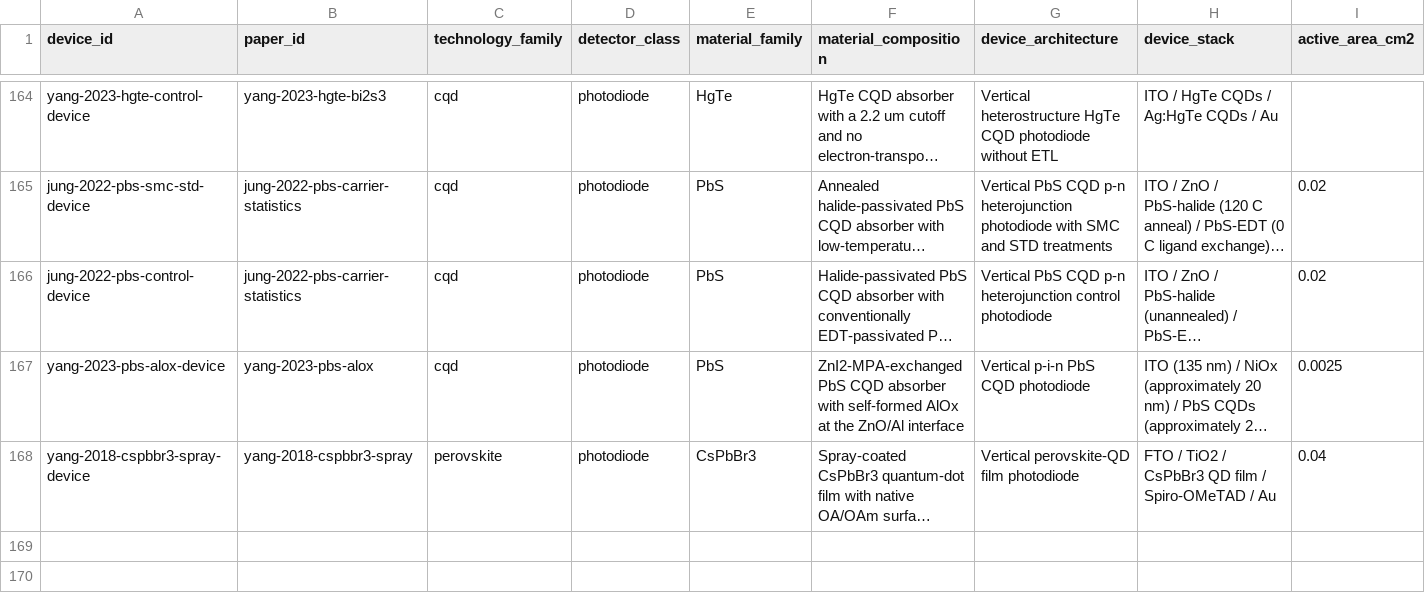
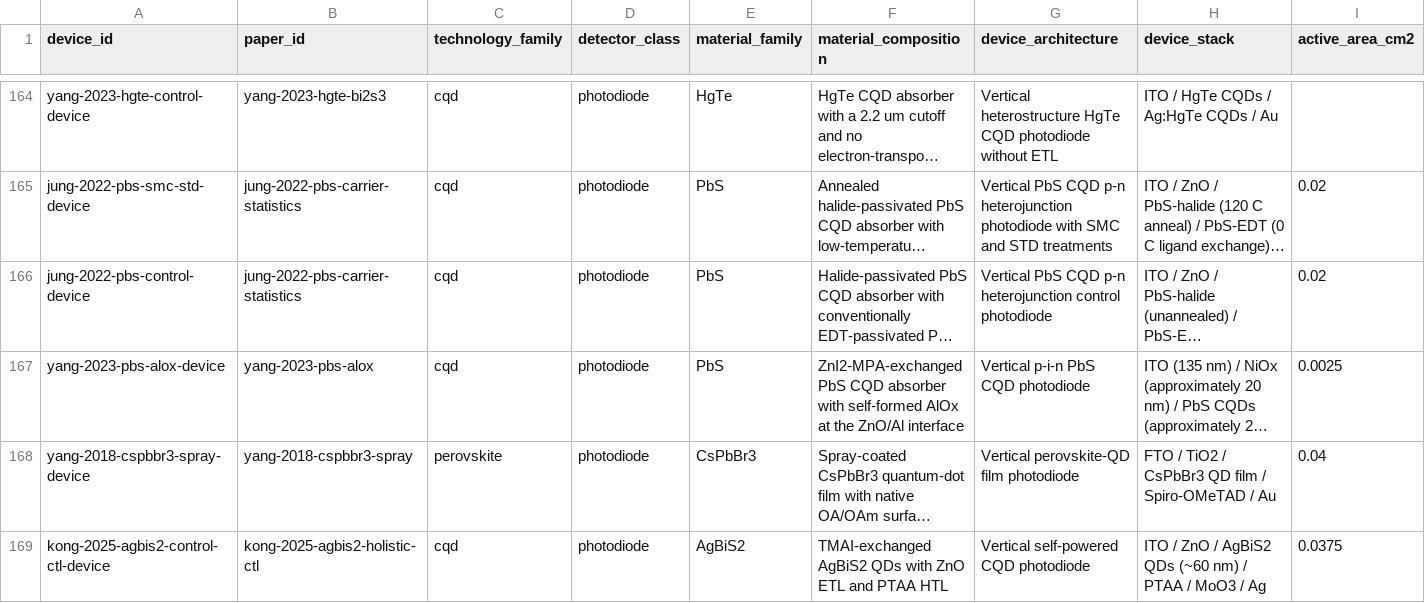
Before and after one commit to Shlok-Joseph-Paul/cQD-Detector-Compiler-and-Verifier, a CSV file: data/devices.csv, drawn as a sheet; only a part is shown, gaps mark what is left out; long unchanged cells end in …; rows hold the shown columns only; the diff covers the shown part only; the diff names each change by its address in the sheet, - before the commit and + after, or states it on an @@ line.

```diff
--- a/data/devices.csv
+++ b/data/devices.csv
+row 169: kong-2025-agbis2-control-ctl-device | kong-2025-agbis2-holistic-ctl | cqd | photodiode | AgBiS2 | TMAI-exchanged AgBiS2 QDs with ZnO ETL and PTAA HTL | Vertical self-powered CQD photodiode | ITO / ZnO / AgBiS2 QDs (~60 nm) / PTAA / MoO3 / Ag | 0.0375
```
Also changed, not shown: 1 added row and 6 edited cells elsewhere in this file, data/papers.csv, 4 other files.
